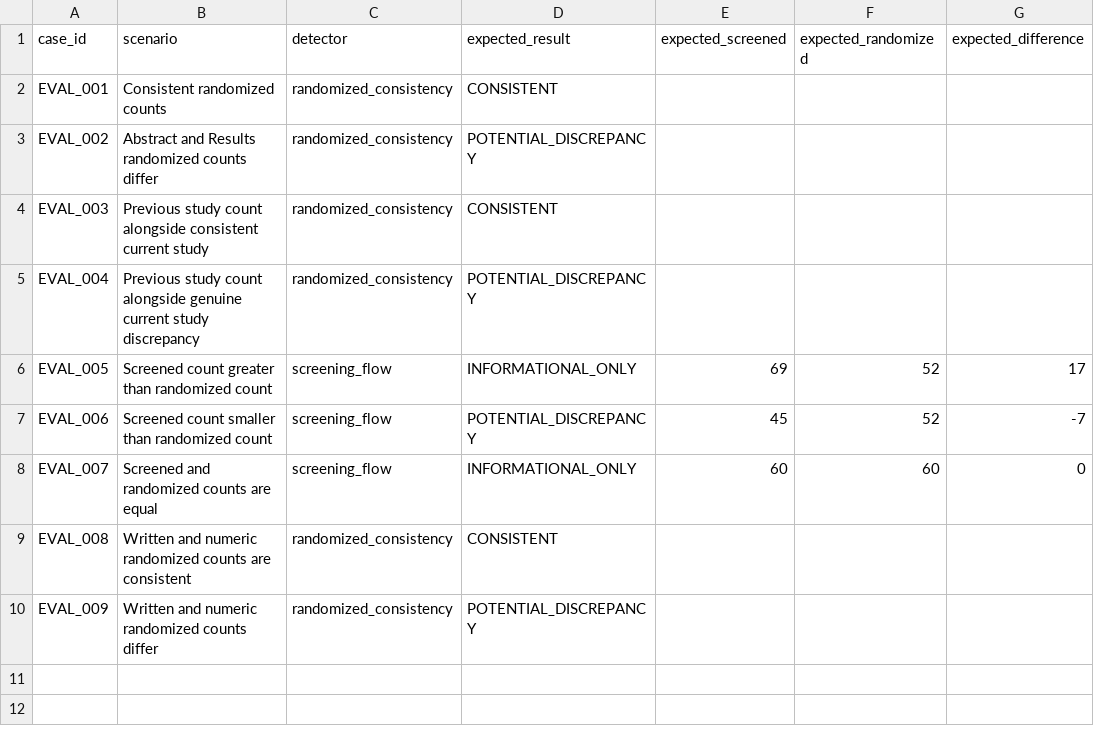
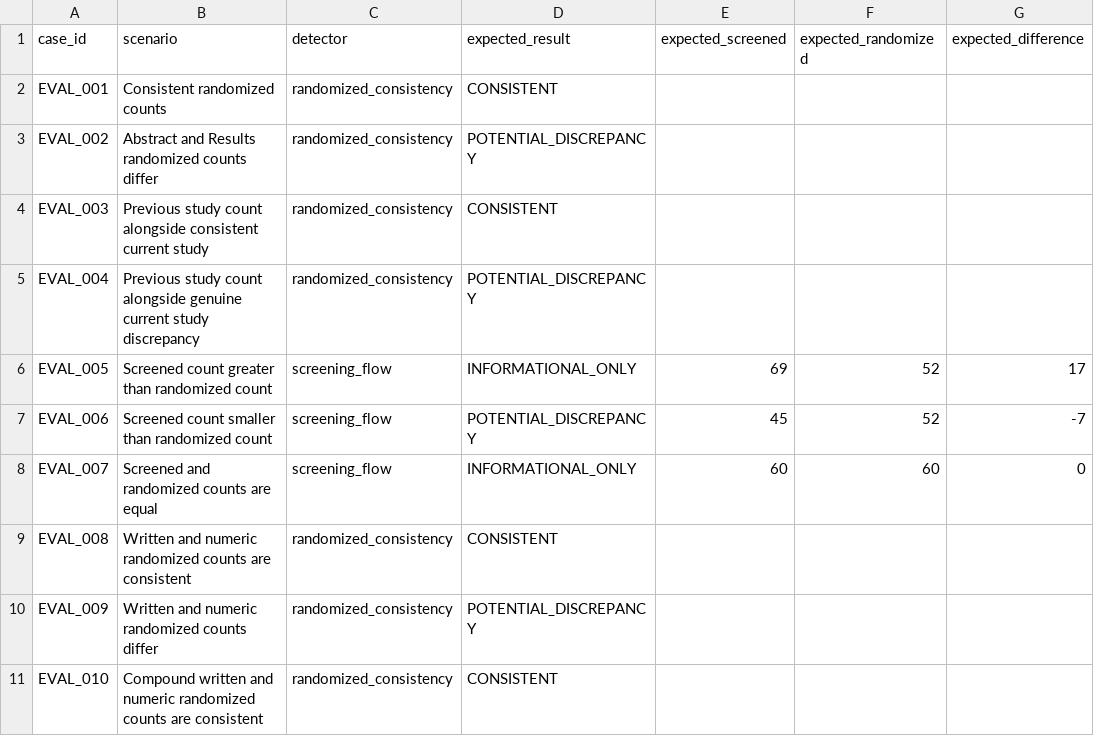
Before and after one commit to sushil-97/AI-Scientific-Manuscript-Checker, a CSV file: evaluation/evaluation_cases.csv, drawn as a sheet; the diff names each change by its address in the sheet, - before the commit and + after, or states it on an @@ line.

Commit message:
Update evaluation_cases.csv

```diff
--- a/evaluation/evaluation_cases.csv
+++ b/evaluation/evaluation_cases.csv
+row 11: EVAL_010 | Compound written and numeric randomized counts are consistent | randomized_consistency | CONSISTENT
```
